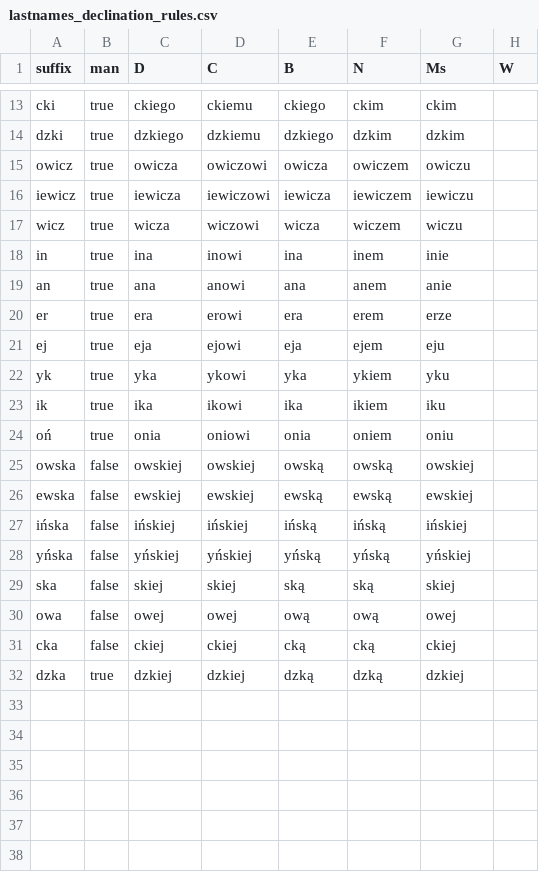
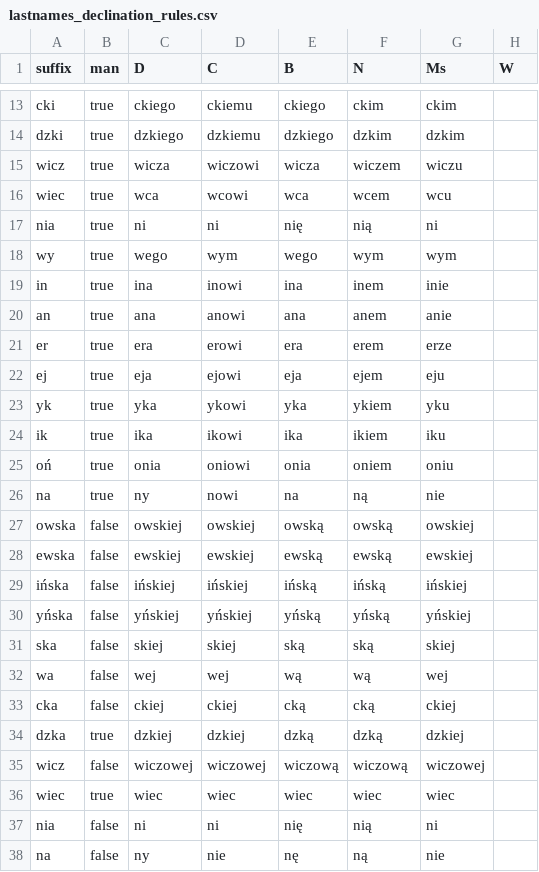
Before and after one commit to grzegorz-aniol/people.graph, a CSV file: src/main/resources/lastnames_declination_rules.csv, drawn as a sheet; only a part is shown, gaps mark what is left out.

```diff
--- a/src/main/resources/lastnames_declination_rules.csv
+++ b/src/main/resources/lastnames_declination_rules.csv
@@ -14,5 +14,6 @@ cki,true,ckiego,ckiemu,ckiego,ckim,ckim,
 dzki,true,dzkiego,dzkiemu,dzkiego,dzkim,dzkim,
-owicz,true,owicza,owiczowi,owicza,owiczem,owiczu,
-iewicz,true,iewicza,iewiczowi,iewicza,iewiczem,iewiczu,
 wicz,true,wicza,wiczowi,wicza,wiczem,wiczu,
+wiec,true,wca,wcowi,wca,wcem,wcu,
+nia,true,ni,ni,nię,nią,ni,
+wy,true,wego,wym,wego,wym,wym,
 in,true,ina,inowi,ina,inem,inie,
@@ -24,2 +25,3 @@ ik,true,ika,ikowi,ika,ikiem,iku,
 oń,true,onia,oniowi,onia,oniem,oniu,
+na,true,ny,nowi,na,ną,nie,
 owska,false,owskiej,owskiej,owską,owską,owskiej,
@@ -29,4 +31,8 @@ yńska,false,yńskiej,yńskiej,yńską,yńską,yńskiej,
 ska,false,skiej,skiej,ską,ską,skiej,
-owa,false,owej,owej,ową,ową,owej,
+wa,false,wej,wej,wą,wą,wej,
 cka,false,ckiej,ckiej,cką,cką,ckiej,
 dzka,true,dzkiej,dzkiej,dzką,dzką,dzkiej,
+wicz,false,wiczowej,wiczowej,wiczową,wiczową,wiczowej,
+wiec,true,wiec,wiec,wiec,wiec,wiec,
+nia,false,ni,ni,nię,nią,ni,
+na,false,ny,nie,nę,ną,nie,
```
Also changed, not shown: 13 other files.
